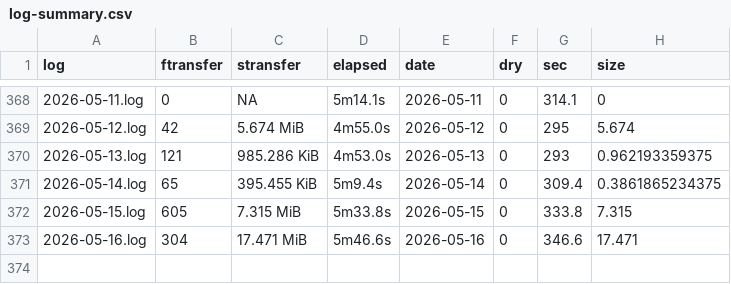
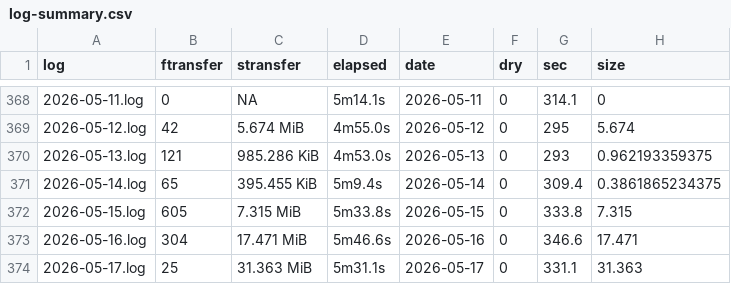
Before and after one commit to svmiller/cloud-logs, a CSV file: log-summary.csv, drawn as a sheet; only a part is shown, gaps mark what is left out; the diff names each change by its address in the sheet, - before the commit and + after, or states it on an @@ line.

Commit message:
Date: 2026-05-18 09:00:30. Hi mom!

```diff
--- a/log-summary.csv
+++ b/log-summary.csv
+row 374: 2026-05-17.log | 25 | 31.363 MiB | 5m31.1s | 2026-05-17 | 0 | 331.1 | 31.363
```
Also changed, not shown: 4 other files.
